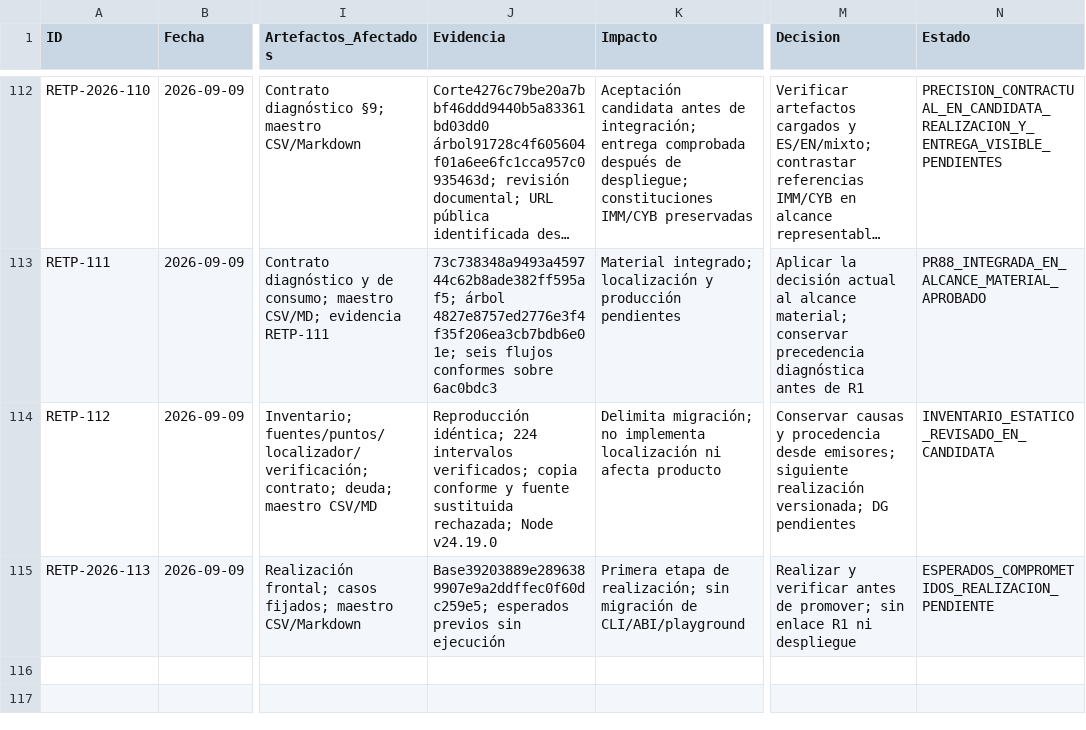
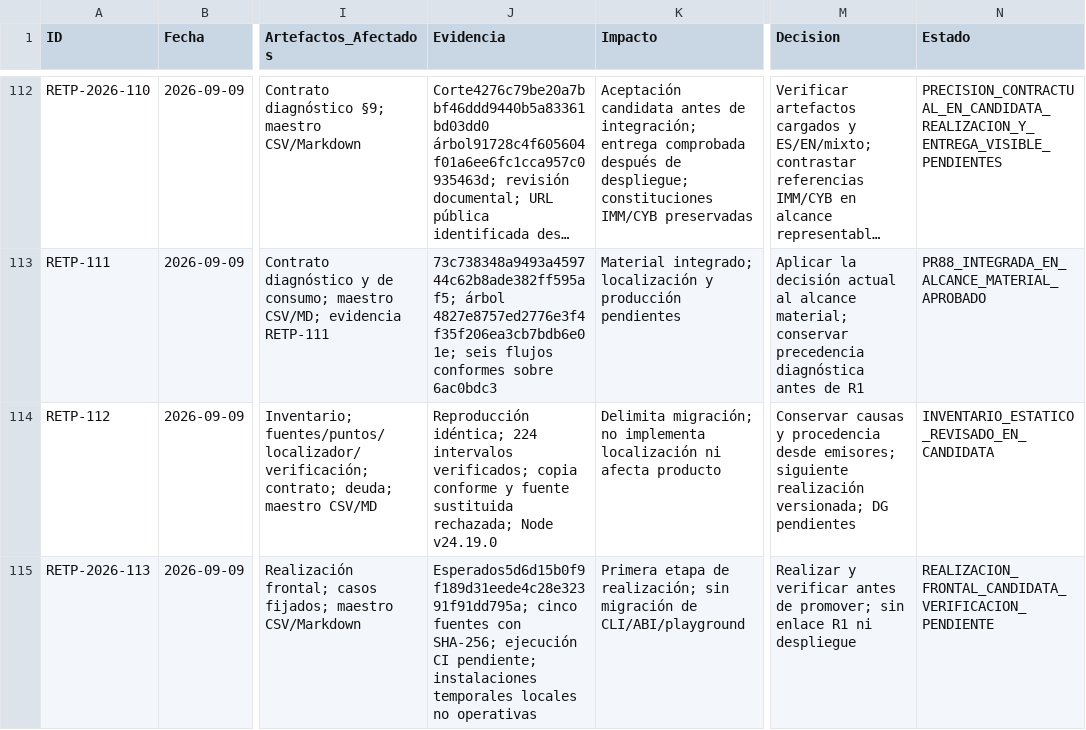
Before and after one commit to juantoniolloretegea/SV-lenguaje-de-computacion, a CSV file: docs/calidad/REGISTRO_EVOLUCION_TECNICA_PROYECTO.csv, drawn as a sheet; only a part is shown, gaps mark what is left out; long unchanged cells end in …; the diff names each change by its address in the sheet, - before the commit and + after, or states it on an @@ line.

Commit message:
RETP-113: conservar procedencia frontal y emitir explicaciones ES/EN sin alterar el juicio

```diff
--- a/docs/calidad/REGISTRO_EVOLUCION_TECNICA_PROYECTO.csv
+++ b/docs/calidad/REGISTRO_EVOLUCION_TECNICA_PROYECTO.csv
-J115 (Evidencia): Base39203889e2896389907e9a2ddffec0f60dc259e5; esperados previos sin ejecución
+J115 (Evidencia): Esperados5d6d15b0f9f189d31eede4c28e32391f91dd795a; cinco fuentes con SHA-256; ejecución CI pendiente; instalaciones temporales locales no operativas
-N115 (Estado): ESPERADOS_COMPROMETIDOS_REALIZACION_PENDIENTE
+N115 (Estado): REALIZACION_FRONTAL_CANDIDATA_VERIFICACION_PENDIENTE
```
Also changed, not shown: 7 other files.
